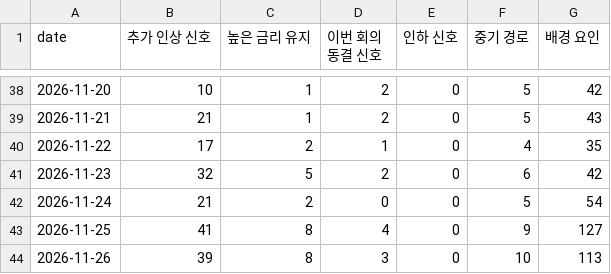
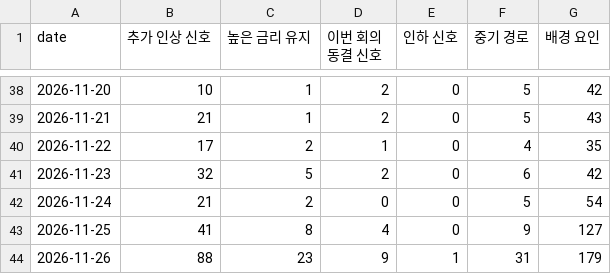
Before and after one commit to raspos/bokwatch, a CSV file: data/signal_history.csv, drawn as a sheet; only a part is shown, gaps mark what is left out.

```diff
--- a/data/signal_history.csv
+++ b/data/signal_history.csv
@@ -43,2 +43,2 @@ date,추가 인상 신호,높은 금리 유지,이번 회의 동결 신호,인
 2026-11-25,41,8,4,0,9,127
-2026-11-26,39,8,3,0,10,113
+2026-11-26,88,23,9,1,31,179
```
Also changed, not shown: data/ai_usage.csv, data/cd_curve.csv, 23 other files.
